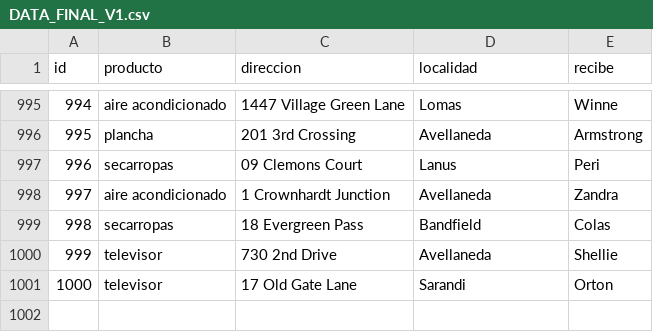
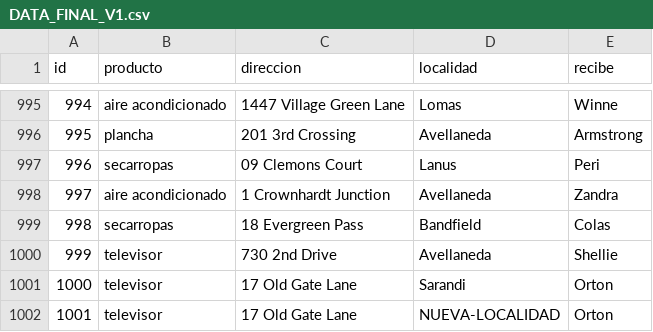
Before and after one commit to elyfalcon/Finales_labo1, a CSV file: Final2/DATA_FINAL_V1.csv, drawn as a sheet; only a part is shown, gaps mark what is left out.

```diff
--- a/Final2/DATA_FINAL_V1.csv
+++ b/Final2/DATA_FINAL_V1.csv
@@ -1001 +1001,2 @@ id,producto,direccion,localidad,recibe
 1000,televisor,17 Old Gate Lane,Sarandi,Orton
+1001,televisor,17 Old Gate Lane,NUEVA-LOCALIDAD,Orton
```
Also changed, not shown: 27 other files.
